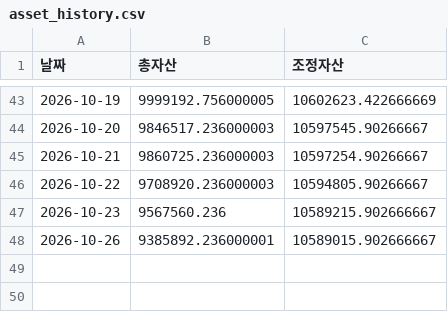
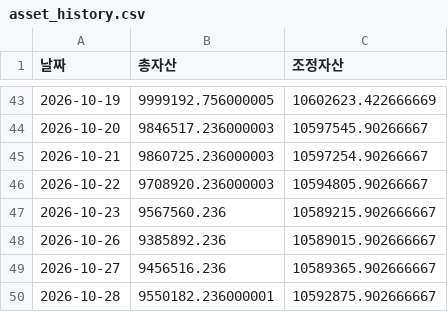
Before and after one commit to frel7022-png/orchestra, a CSV file: asset_history.csv, drawn as a sheet; only a part is shown, gaps mark what is left out.

```diff
--- a/asset_history.csv
+++ b/asset_history.csv
@@ -47,2 +47,4 @@
 2026-10-23,9567560.236,10589215.902666667
-2026-10-26,9385892.236000001,10589015.902666667
+2026-10-26,9385892.236,10589015.902666667
+2026-10-27,9456516.236,10589365.902666667
+2026-10-28,9550182.236000001,10592875.902666667
```
Also changed, not shown: bigcap_history.csv, fund_nav_history.csv, 2 other files.
